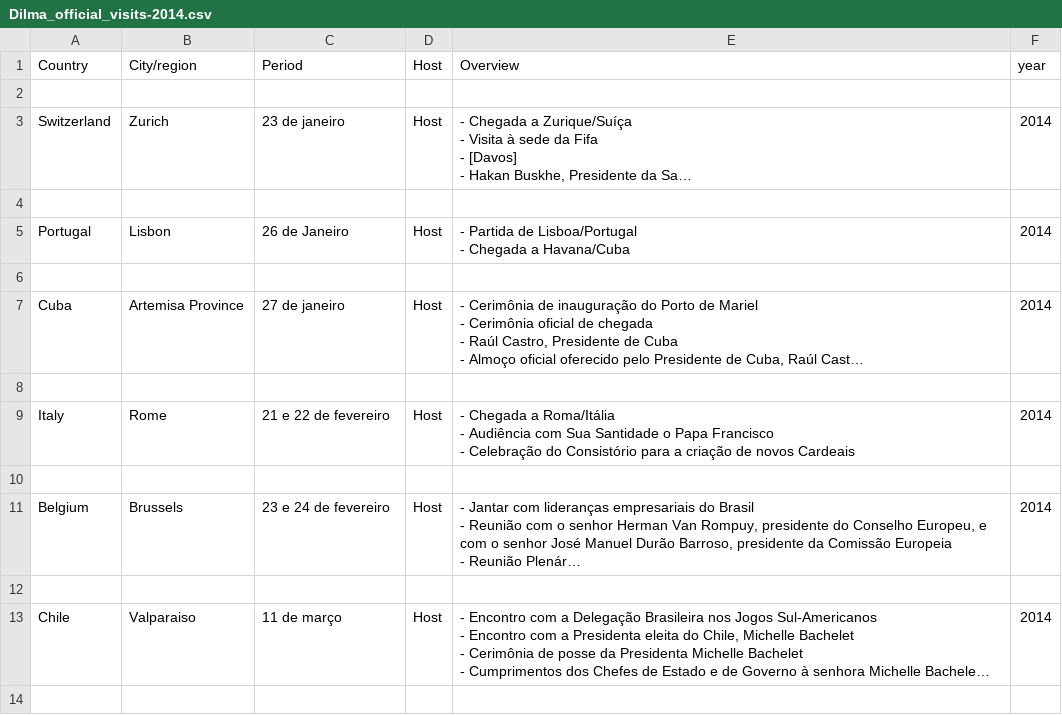
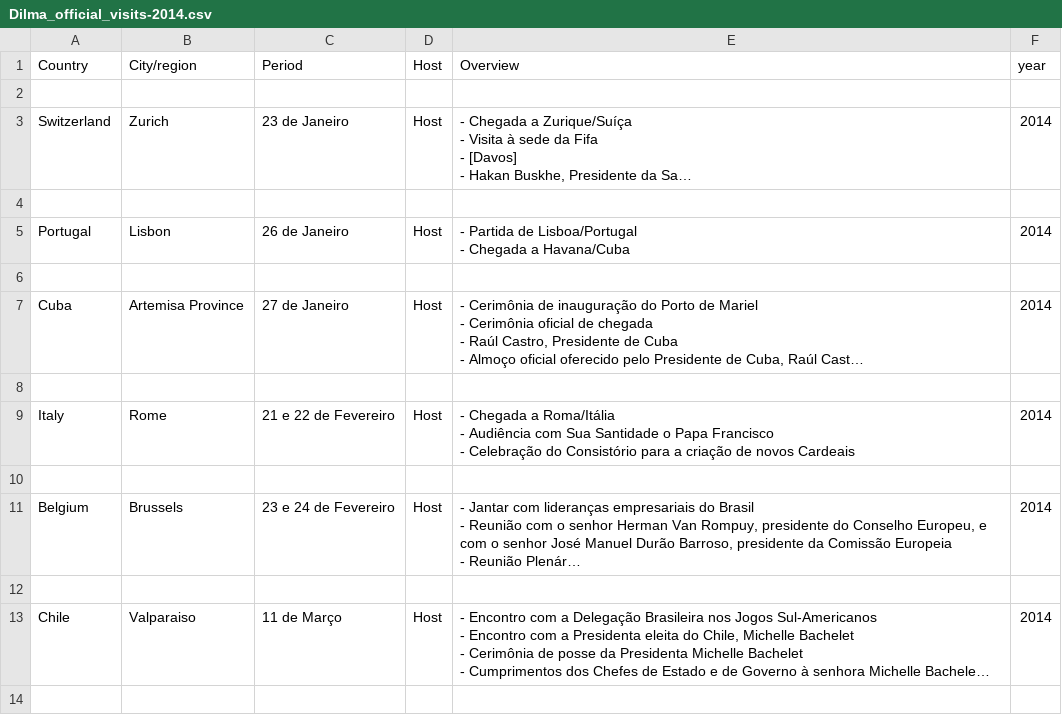
Before and after one commit to GBenevides/diplomatic-footprint, a CSV file: data/Dilma_official_visits-2014.csv, drawn as a sheet; only a part is shown; long unchanged cells end in …; the diff covers the shown part only; the diff names each change by its address in the sheet, - before the commit and + after, or states it on an @@ line.

```diff
--- a/data/Dilma_official_visits-2014.csv
+++ b/data/Dilma_official_visits-2014.csv
-C3: 23 de janeiro
+C3: 23 de Janeiro
-C7: 27 de janeiro
+C7: 27 de Janeiro
-C9: 21 e 22 de fevereiro
+C9: 21 e 22 de Fevereiro
-C11: 23 e 24 de fevereiro
+C11: 23 e 24 de Fevereiro
-C13: 11 de março
+C13: 11 de Março
```
Also changed, not shown: 7 edited cells elsewhere in this file, data/Dilma_official_visits-2012.csv, data/Dilma_official_visits-2015.csv, 19 other files.
